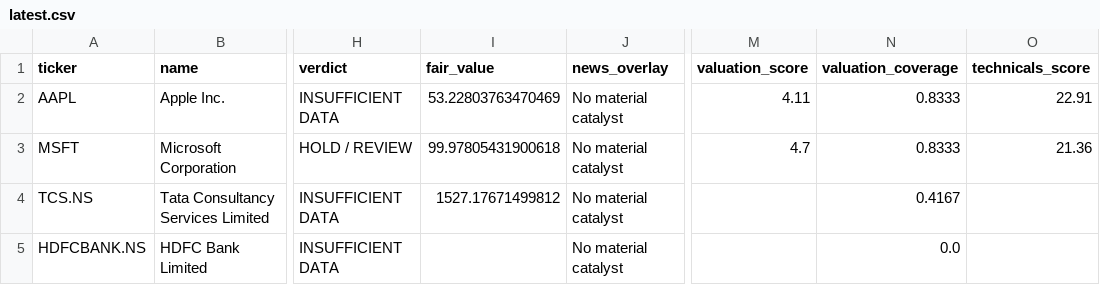
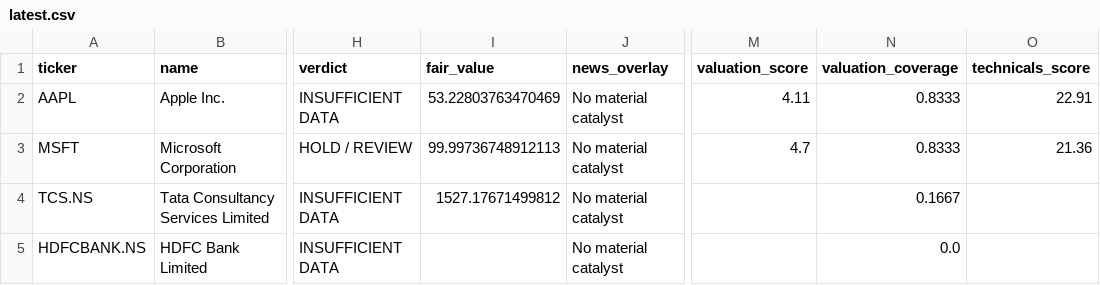
Before and after one commit to MANI94/us-stock-research, a CSV file: reports/latest.csv, drawn as a sheet; only a part is shown, gaps mark what is left out; the diff names each change by its address in the sheet, - before the commit and + after, or states it on an @@ line.

```diff
--- a/reports/latest.csv
+++ b/reports/latest.csv
-I3 (fair_value): 99.97805431900618
+I3 (fair_value): 99.99736748912113
-N4 (valuation_coverage): 0.4167
+N4 (valuation_coverage): 0.1667
```
Also changed, not shown: 4 other files.
